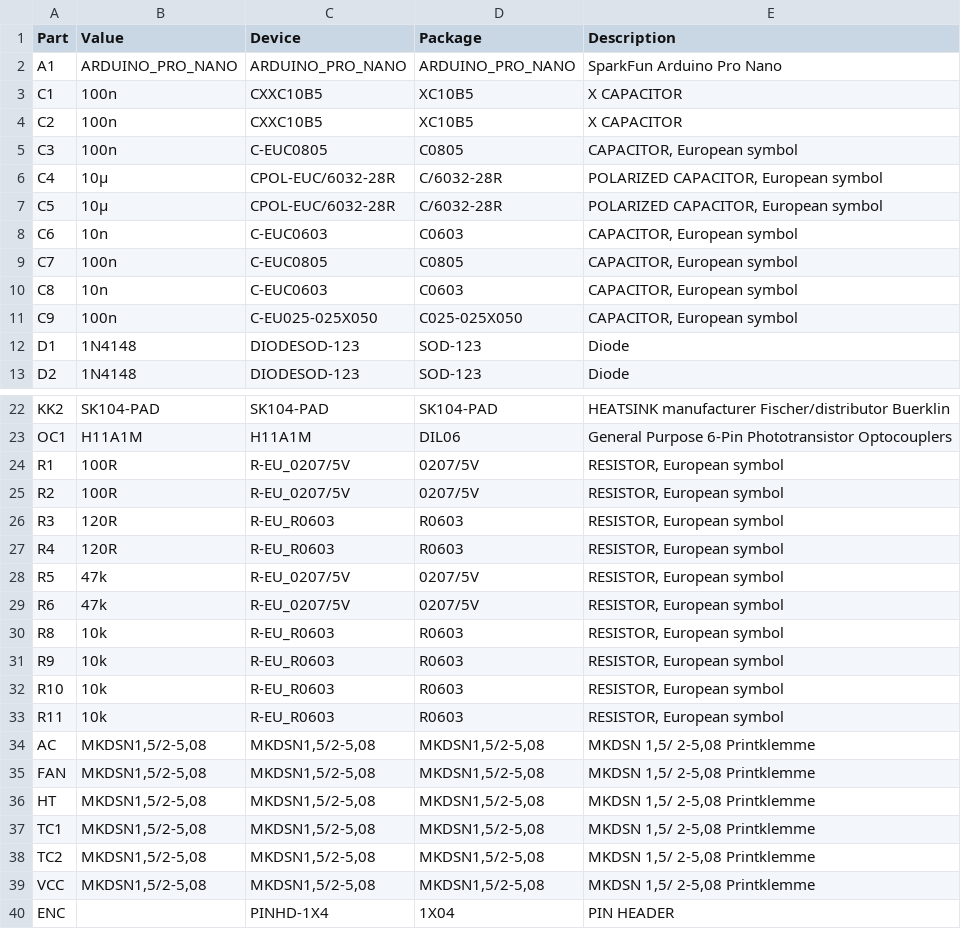
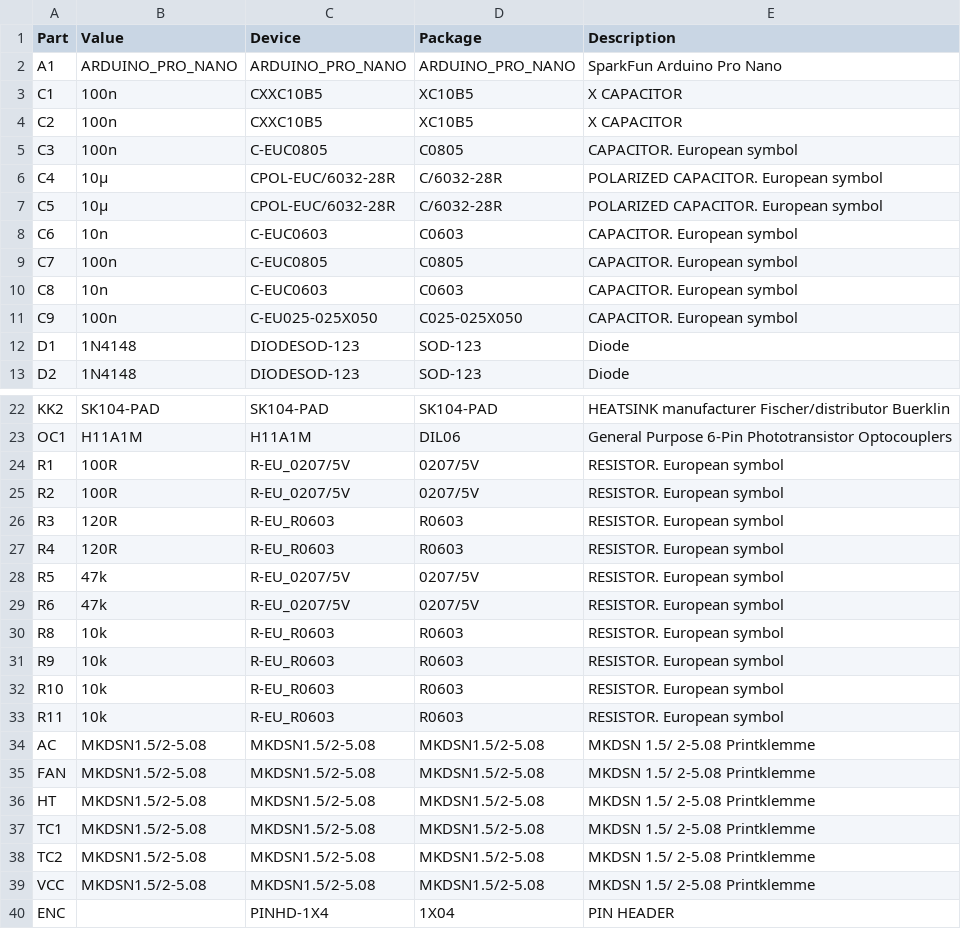
Before and after one commit to palmerr23/reflowOvenController, a CSV file: hardware/bom.csv, drawn as a sheet; only a part is shown, gaps mark what is left out.

Commit message:
fix bom

```diff
--- a/hardware/bom.csv
+++ b/hardware/bom.csv
@@ -4,9 +4,9 @@ C1;100n;CXXC10B5;XC10B5;X CAPACITOR
 C2;100n;CXXC10B5;XC10B5;X CAPACITOR
-C3;100n;C-EUC0805;C0805;CAPACITOR, European symbol
-C4;10µ;CPOL-EUC/6032-28R;C/6032-28R;POLARIZED CAPACITOR, European symbol
-C5;10µ;CPOL-EUC/6032-28R;C/6032-28R;POLARIZED CAPACITOR, European symbol
-C6;10n;C-EUC0603;C0603;CAPACITOR, European symbol
-C7;100n;C-EUC0805;C0805;CAPACITOR, European symbol
-C8;10n;C-EUC0603;C0603;CAPACITOR, European symbol
-C9;100n;C-EU025-025X050;C025-025X050;CAPACITOR, European symbol
+C3;100n;C-EUC0805;C0805;CAPACITOR. European symbol
+C4;10µ;CPOL-EUC/6032-28R;C/6032-28R;POLARIZED CAPACITOR. European symbol
+C5;10µ;CPOL-EUC/6032-28R;C/6032-28R;POLARIZED CAPACITOR. European symbol
+C6;10n;C-EUC0603;C0603;CAPACITOR. European symbol
+C7;100n;C-EUC0805;C0805;CAPACITOR. European symbol
+C8;10n;C-EUC0603;C0603;CAPACITOR. European symbol
+C9;100n;C-EU025-025X050;C025-025X050;CAPACITOR. European symbol
 D1;1N4148;DIODESOD-123;SOD-123;Diode
@@ -23,18 +23,18 @@ KK2;SK104-PAD;SK104-PAD;SK104-PAD;HEATSINK manufacturer Fischer/distributor Buer
 OC1;H11A1M;H11A1M;DIL06;General Purpose 6-Pin Phototransistor Optocouplers
-R1;100R;R-EU_0207/5V;0207/5V;RESISTOR, European symbol
-R2;100R;R-EU_0207/5V;0207/5V;RESISTOR, European symbol
-R3;120R;R-EU_R0603;R0603;RESISTOR, European symbol
-R4;120R;R-EU_R0603;R0603;RESISTOR, European symbol
-R5;47k;R-EU_0207/5V;0207/5V;RESISTOR, European symbol
-R6;47k;R-EU_0207/5V;0207/5V;RESISTOR, European symbol
-R8;10k;R-EU_R0603;R0603;RESISTOR, European symbol
-R9;10k;R-EU_R0603;R0603;RESISTOR, European symbol
-R10;10k;R-EU_R0603;R0603;RESISTOR, European symbol
-R11;10k;R-EU_R0603;R0603;RESISTOR, European symbol
-AC;MKDSN1,5/2-5,08;MKDSN1,5/2-5,08;MKDSN1,5/2-5,08;MKDSN 1,5/ 2-5,08 Printklemme
-FAN;MKDSN1,5/2-5,08;MKDSN1,5/2-5,08;MKDSN1,5/2-5,08;MKDSN 1,5/ 2-5,08 Printklemme
-HT;MKDSN1,5/2-5,08;MKDSN1,5/2-5,08;MKDSN1,5/2-5,08;MKDSN 1,5/ 2-5,08 Printklemme
-TC1;MKDSN1,5/2-5,08;MKDSN1,5/2-5,08;MKDSN1,5/2-5,08;MKDSN 1,5/ 2-5,08 Printklemme
-TC2;MKDSN1,5/2-5,08;MKDSN1,5/2-5,08;MKDSN1,5/2-5,08;MKDSN 1,5/ 2-5,08 Printklemme
-VCC;MKDSN1,5/2-5,08;MKDSN1,5/2-5,08;MKDSN1,5/2-5,08;MKDSN 1,5/ 2-5,08 Printklemme
+R1;100R;R-EU_0207/5V;0207/5V;RESISTOR. European symbol
+R2;100R;R-EU_0207/5V;0207/5V;RESISTOR. European symbol
+R3;120R;R-EU_R0603;R0603;RESISTOR. European symbol
+R4;120R;R-EU_R0603;R0603;RESISTOR. European symbol
+R5;47k;R-EU_0207/5V;0207/5V;RESISTOR. European symbol
+R6;47k;R-EU_0207/5V;0207/5V;RESISTOR. European symbol
+R8;10k;R-EU_R0603;R0603;RESISTOR. European symbol
+R9;10k;R-EU_R0603;R0603;RESISTOR. European symbol
+R10;10k;R-EU_R0603;R0603;RESISTOR. European symbol
+R11;10k;R-EU_R0603;R0603;RESISTOR. European symbol
+AC;MKDSN1.5/2-5.08;MKDSN1.5/2-5.08;MKDSN1.5/2-5.08;MKDSN 1.5/ 2-5.08 Printklemme
+FAN;MKDSN1.5/2-5.08;MKDSN1.5/2-5.08;MKDSN1.5/2-5.08;MKDSN 1.5/ 2-5.08 Printklemme
+HT;MKDSN1.5/2-5.08;MKDSN1.5/2-5.08;MKDSN1.5/2-5.08;MKDSN 1.5/ 2-5.08 Printklemme
+TC1;MKDSN1.5/2-5.08;MKDSN1.5/2-5.08;MKDSN1.5/2-5.08;MKDSN 1.5/ 2-5.08 Printklemme
+TC2;MKDSN1.5/2-5.08;MKDSN1.5/2-5.08;MKDSN1.5/2-5.08;MKDSN 1.5/ 2-5.08 Printklemme
+VCC;MKDSN1.5/2-5.08;MKDSN1.5/2-5.08;MKDSN1.5/2-5.08;MKDSN 1.5/ 2-5.08 Printklemme
 ENC;;PINHD-1X4;1X04;PIN HEADER
```
